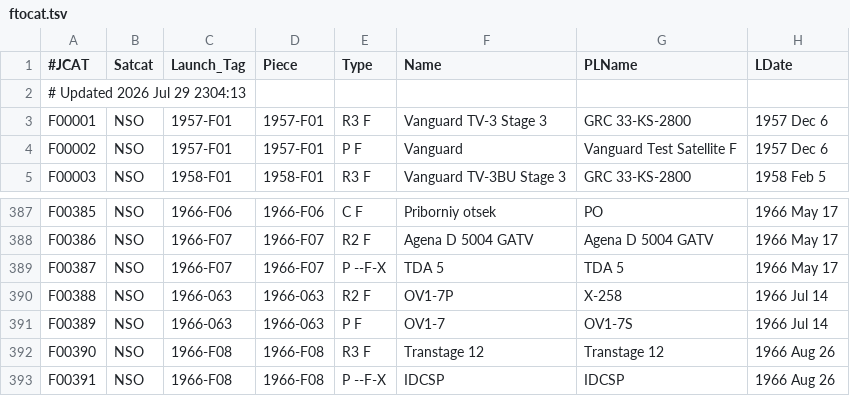
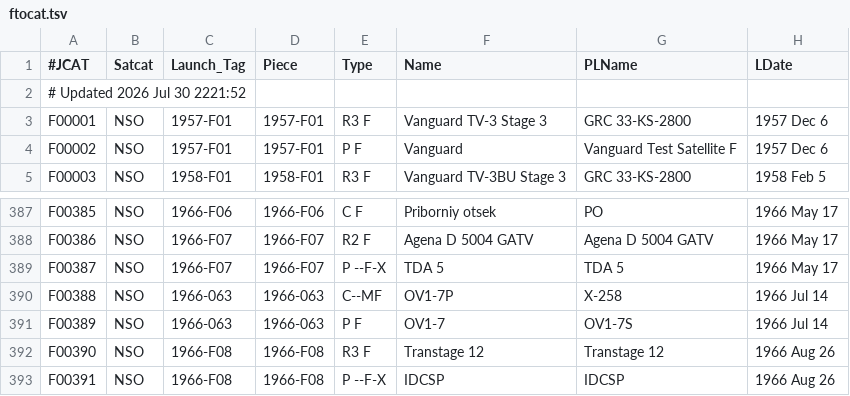
Before and after one commit to sizhewang25/jonathon-space-archive, a TSV file: data/ftocat.tsv, drawn as a sheet; only a part is shown, gaps mark what is left out; the diff names each change by its address in the sheet, - before the commit and + after, or states it on an @@ line.

```diff
--- a/data/ftocat.tsv
+++ b/data/ftocat.tsv
-A2 (#JCAT): # Updated 2026 Jul 29 2304:13
+A2 (#JCAT): # Updated 2026 Jul 30 2221:52
-E390 (Type): R2 F
+E390 (Type): C--MF
```
Also changed, not shown: data/deepcat.tsv, data/geotab.tsv, 5 other files.
